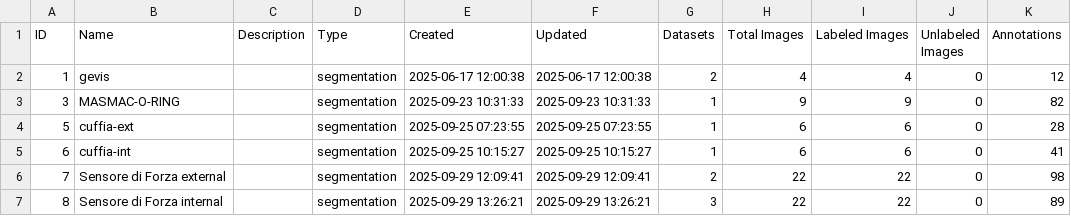
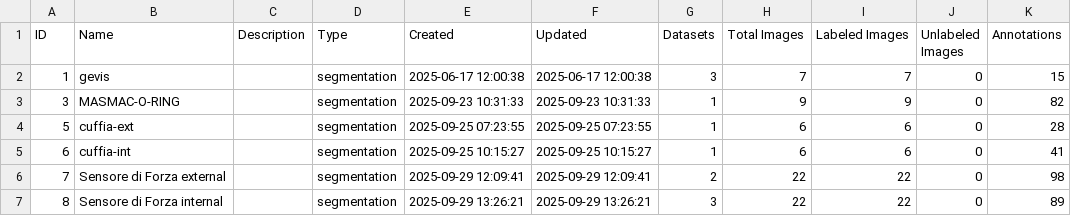
Before and after one commit to yelloji/Auto-Labeling-Tool, a CSV file: database_exports/projects.csv, drawn as a sheet.

```diff
--- a/database_exports/projects.csv
+++ b/database_exports/projects.csv
@@ -1,3 +1,3 @@
 ID,Name,Description,Type,Created,Updated,Datasets,Total Images,Labeled Images,Unlabeled Images,Annotations
-1,gevis,,segmentation,2025-06-17 12:00:38,2025-06-17 12:00:38,2,4,4,0,12
+1,gevis,,segmentation,2025-06-17 12:00:38,2025-06-17 12:00:38,3,7,7,0,15
 3,MASMAC-O-RING,,segmentation,2025-09-23 10:31:33,2025-09-23 10:31:33,1,9,9,0,82
```
Also changed, not shown: database_exports/datasets.csv, database_exports/images.csv, 4 other files.
